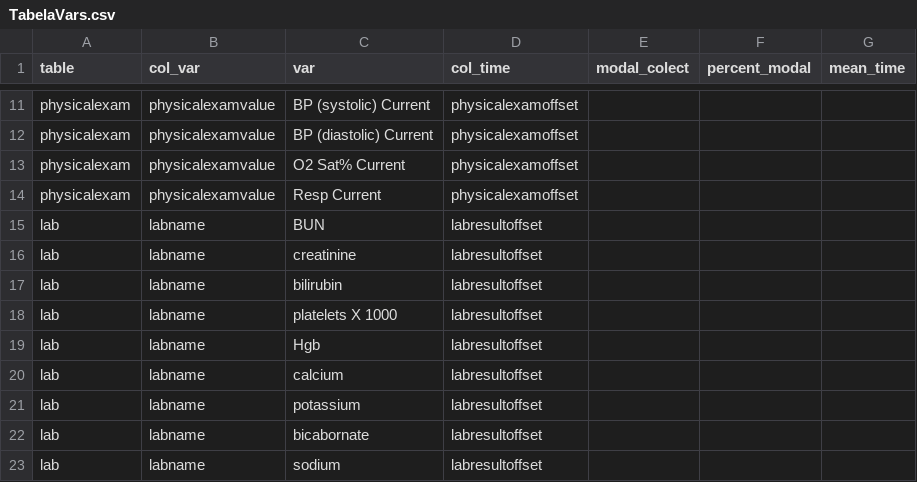
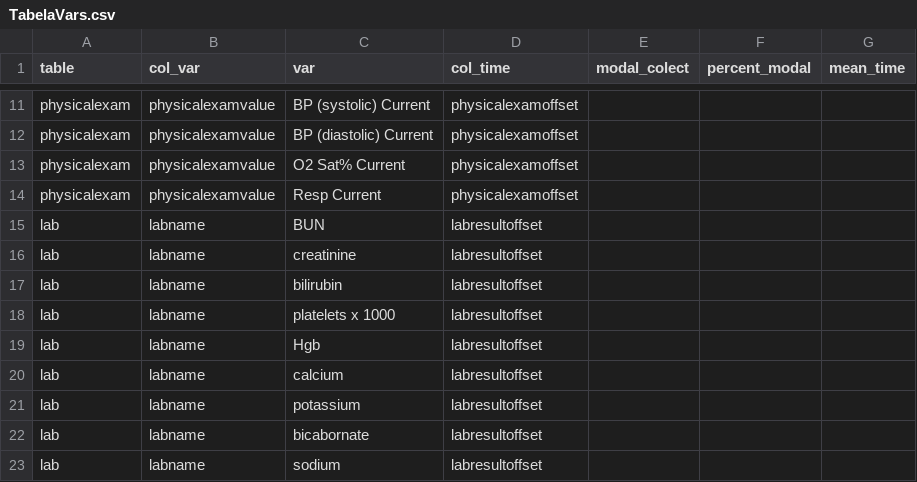
Before and after one commit to Vit4s/Uti-eicu, a CSV file: eicu-collaborative-research-database-demo-2.0.1/TabelaVars.csv, drawn as a sheet; only a part is shown, gaps mark what is left out.

Commit message:
Update TabelaVars.csv

```diff
--- a/eicu-collaborative-research-database-demo-2.0.1/TabelaVars.csv
+++ b/eicu-collaborative-research-database-demo-2.0.1/TabelaVars.csv
@@ -17,3 +17,3 @@ lab,labname,creatinine,labresultoffset,,,
 lab,labname,bilirubin,labresultoffset,,,
-lab,labname,platelets X 1000,labresultoffset,,,
+lab,labname,platelets x 1000,labresultoffset,,,
 lab,labname,Hgb,labresultoffset,,,
```
